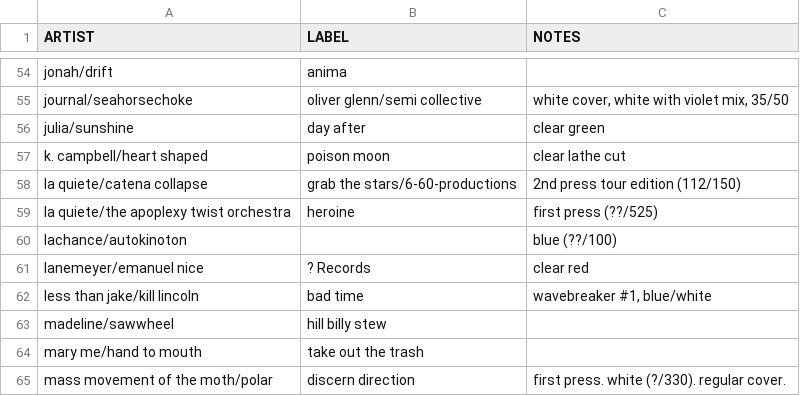
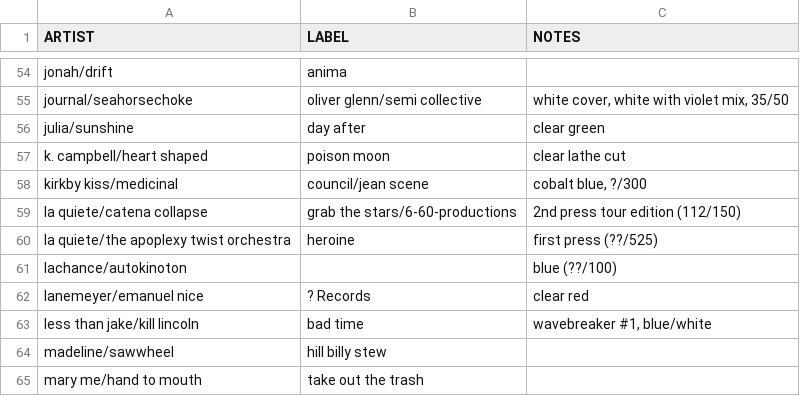
Before and after one commit to okjjj/tradelist, a CSV file: 7_splits.csv, drawn as a sheet; only a part is shown, gaps mark what is left out; the shorter side is filled out with more unchanged rows; the diff names each change by its address in the sheet, - before the commit and + after, or states it on an @@ line.

```diff
--- a/7_splits.csv
+++ b/7_splits.csv
+row 58: kirkby kiss/medicinal | council/jean scene | cobalt blue, ?/300
```
Also changed, not shown: 12.csv.
